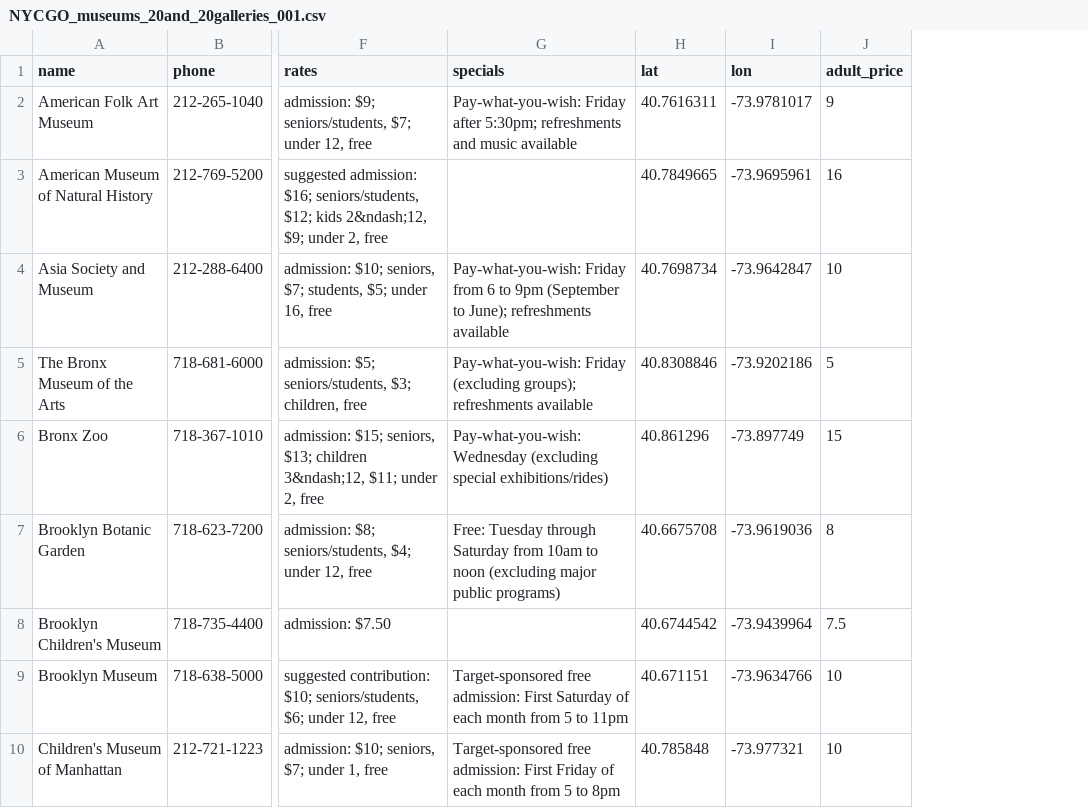
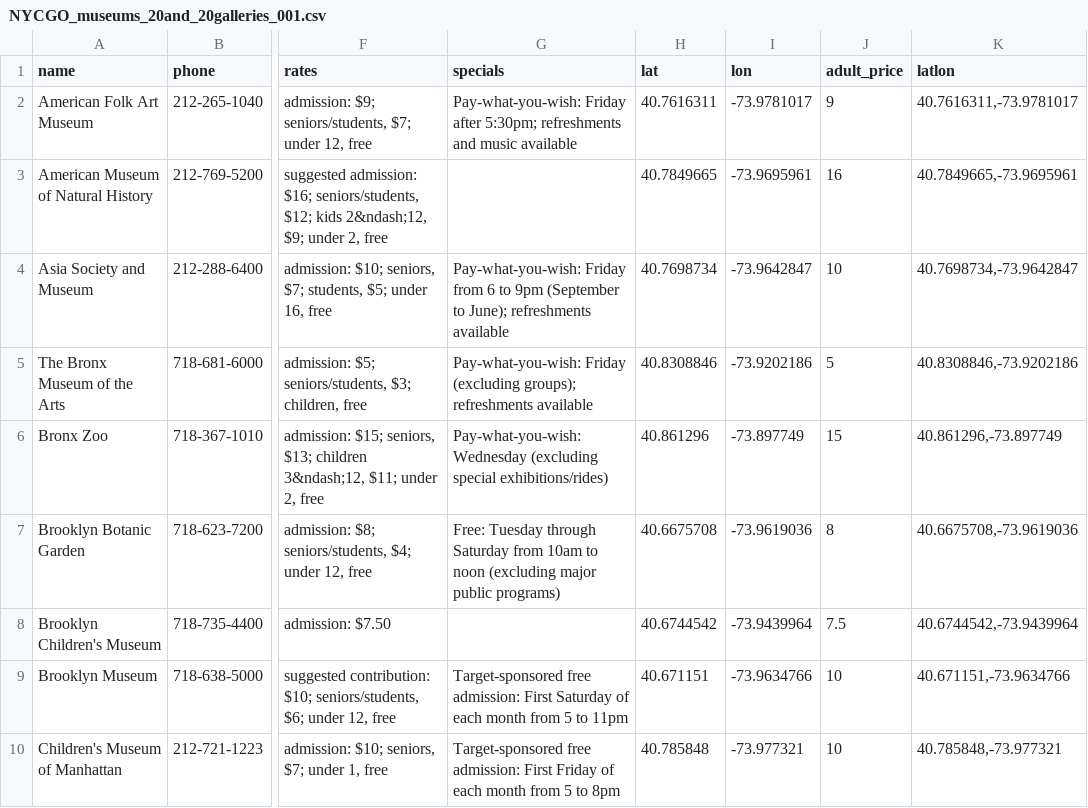
Before and after one commit to jli198/hst325, a CSV file: leaflet-basic-circles-example/src/NYCGO_museums_20and_20galleries_001.csv, drawn as a sheet; only a part is shown, gaps mark what is left out; the diff names each change by its address in the sheet, - before the commit and + after, or states it on an @@ line.

Commit message:
delete iZone, rename basic circles original to NYCmuseums, add new leaflet-basic-circles-example that's better

```diff
--- a/leaflet-basic-circles-example/src/NYCGO_museums_20and_20galleries_001.csv
+++ b/leaflet-basic-circles-example/src/NYCGO_museums_20and_20galleries_001.csv
+column K (latlon), rows 2-10: 40.7616311,-73.9781017 | 40.7849665,-73.9695961 | 40.7698734,-73.9642847 | 40.8308846,-73.9202186 | 40.861296,-73.897749 | 40.6675708,-73.9619036 | 40.6744542,-73.9439964 | 40.671151,-73.9634766 | 40.785848,-73.977321
```
Also changed, not shown: 21 other files.
